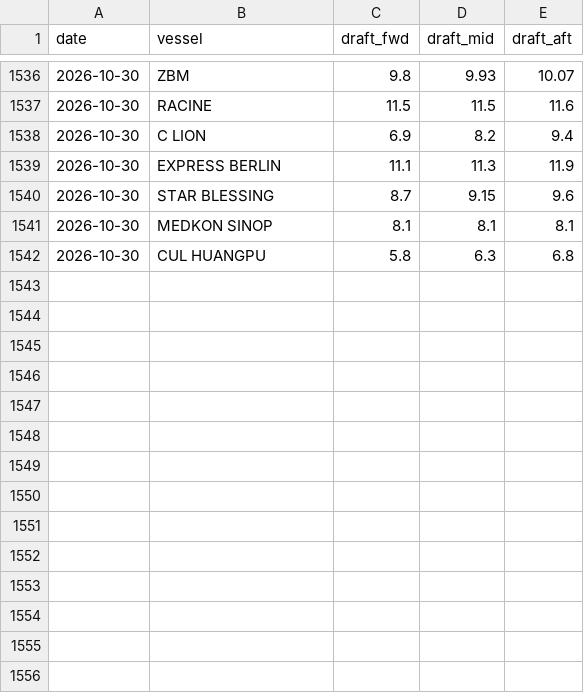
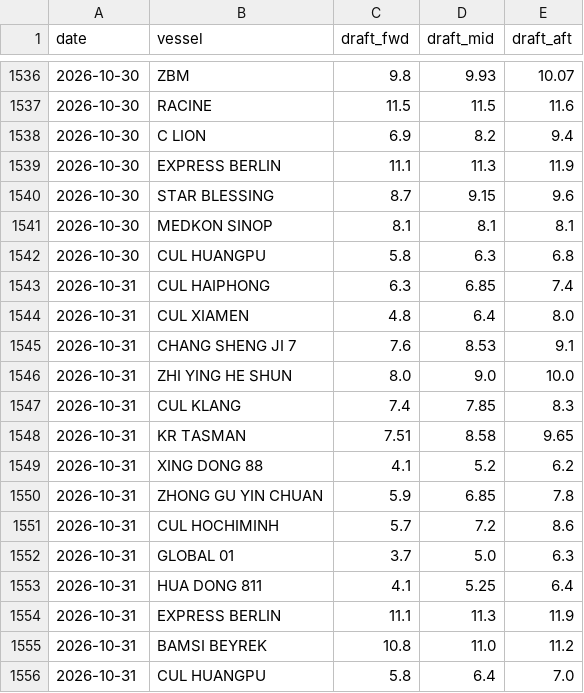
Before and after one commit to LeahLiuL/Claw-Report, a CSV file: rob_data/draft_history.csv, drawn as a sheet; only a part is shown, gaps mark what is left out; the diff names each change by its address in the sheet, - before the commit and + after, or states it on an @@ line.

```diff
--- a/rob_data/draft_history.csv
+++ b/rob_data/draft_history.csv
+row 1543: 2026-10-31 | CUL HAIPHONG | 6.3 | 6.85 | 7.4
+row 1544: 2026-10-31 | CUL XIAMEN | 4.8 | 6.4 | 8.0
+row 1545: 2026-10-31 | CHANG SHENG JI 7 | 7.6 | 8.53 | 9.1
+row 1546: 2026-10-31 | ZHI YING HE SHUN | 8.0 | 9.0 | 10.0
+row 1547: 2026-10-31 | CUL KLANG | 7.4 | 7.85 | 8.3
+row 1548: 2026-10-31 | KR TASMAN | 7.51 | 8.58 | 9.65
+row 1549: 2026-10-31 | XING DONG 88 | 4.1 | 5.2 | 6.2
+row 1550: 2026-10-31 | ZHONG GU YIN CHUAN | 5.9 | 6.85 | 7.8
+row 1551: 2026-10-31 | CUL HOCHIMINH | 5.7 | 7.2 | 8.6
+row 1552: 2026-10-31 | GLOBAL 01 | 3.7 | 5.0 | 6.3
+row 1553: 2026-10-31 | HUA DONG 811 | 4.1 | 5.25 | 6.4
+row 1554: 2026-10-31 | EXPRESS BERLIN | 11.1 | 11.3 | 11.9
+row 1555: 2026-10-31 | BAMSI BEYREK | 10.8 | 11.0 | 11.2
+row 1556: 2026-10-31 | CUL HUANGPU | 5.8 | 6.4 | 7.0
```
Also changed, not shown: rob_data/rob_history.csv, 4 other files.
